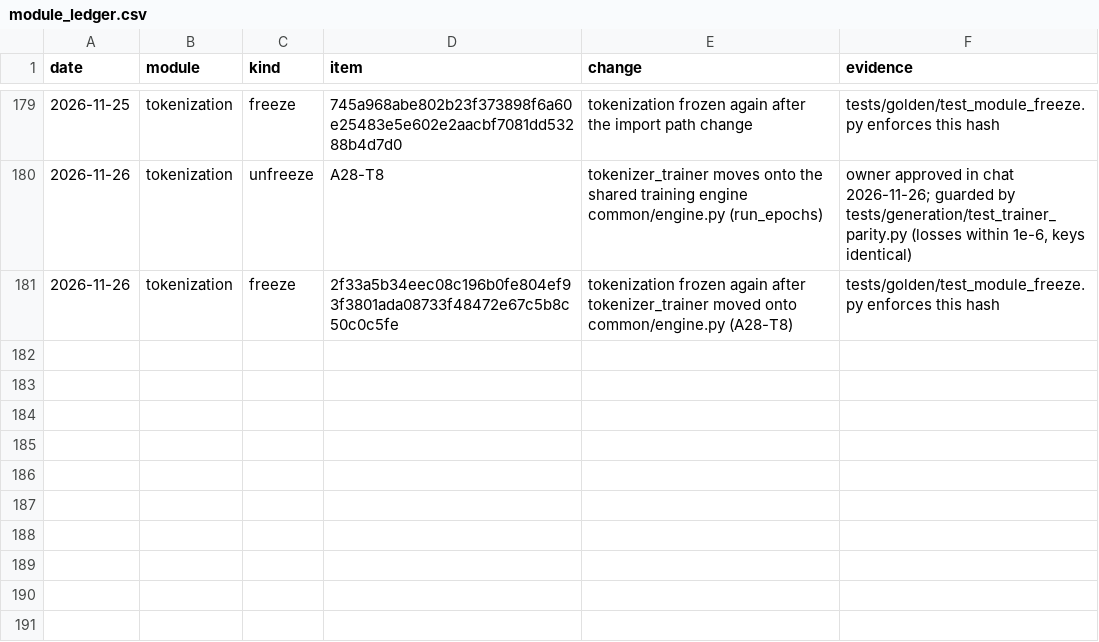
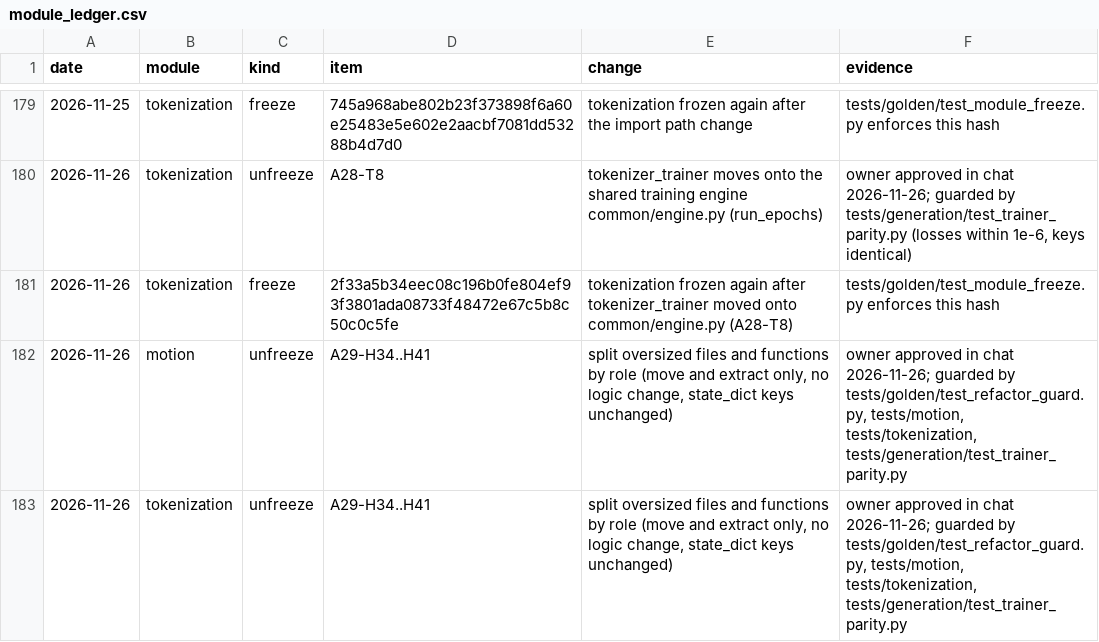
Before and after one commit to CatalinButacu/GenAI-Text2Motion, a CSV file: docs/notes/module_ledger.csv, drawn as a sheet; only a part is shown, gaps mark what is left out.

Commit message:
Output guard for motion and tokenizer; unfreeze rows; split tasks H34-H41

```diff
--- a/docs/notes/module_ledger.csv
+++ b/docs/notes/module_ledger.csv
@@ -181 +181,3 @@ date,module,kind,item,change,evidence
 2026-11-26,tokenization,freeze,2f33a5b34eec08c196b0fe804ef93f3801ada08733f48472e67c5b8c50c0c5fe,tokenization frozen again after tokenizer_trainer moved onto common/engine.py (A28-T8),tests/golden/test_module_freeze.py enforces this hash
+2026-11-26,motion,unfreeze,A29-H34..H41,"split oversized files and functions by role (move and extract only, no logic change, state_dict keys unchanged)","owner approved in chat 2026-11-26; guarded by tests/golden/test_refactor_guard.py, tests/motion, tests/tokenization, tests/generation/test_trainer_parity.py"
+2026-11-26,tokenization,unfreeze,A29-H34..H41,"split oversized files and functions by role (move and extract only, no logic change, state_dict keys unchanged)","owner approved in chat 2026-11-26; guarded by tests/golden/test_refactor_guard.py, tests/motion, tests/tokenization, tests/generation/test_trainer_parity.py"
```
Also changed, not shown: 3 other files.
